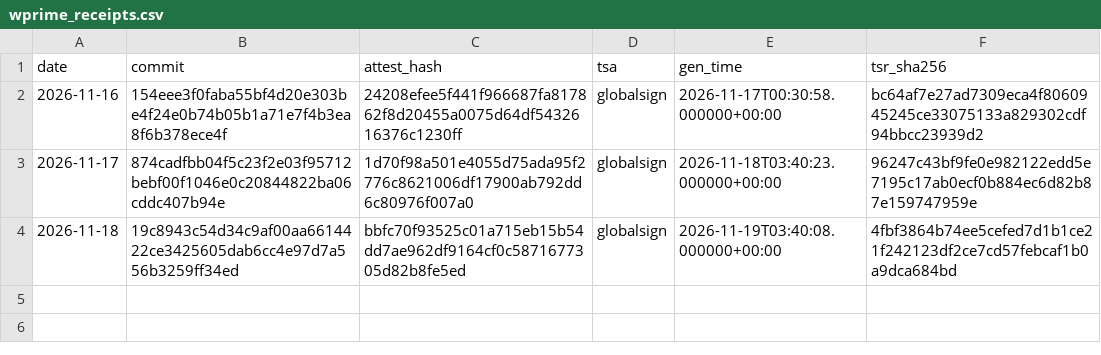
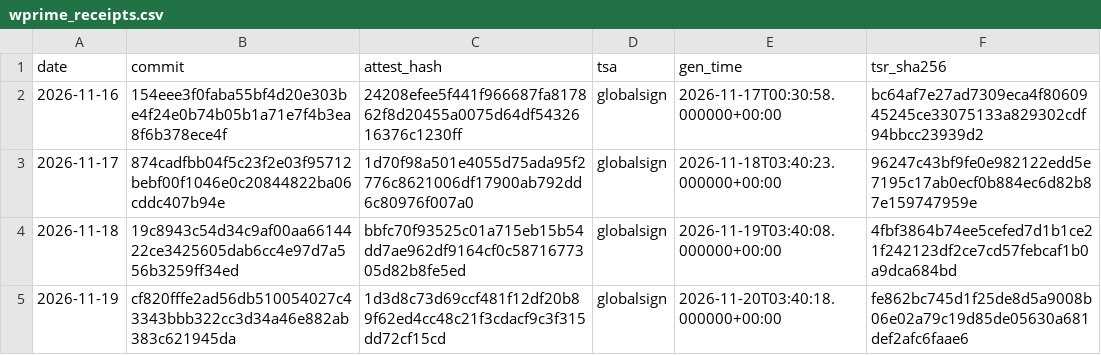
Before and after one commit to stonebridgelin/market-weather-web, a CSV file: attest/wprime/wprime_receipts.csv, drawn as a sheet.

Commit message:
data 9f14261b3a32

```diff
--- a/attest/wprime/wprime_receipts.csv
+++ b/attest/wprime/wprime_receipts.csv
@@ -4 +4,2 @@ date,commit,attest_hash,tsa,gen_time,tsr_sha256
 2026-11-18,19c8943c54d34c9af00aa6614422ce3425605dab6cc4e97d7a556b3259ff34ed,bbfc70f93525c01a715eb15b54dd7ae962df9164cf0c5871677305d82b8fe5ed,globalsign,2026-11-19T03:40:08.000000+00:00,4fbf3864b74ee5cefed7d1b1ce21f242123df2ce7cd57febcaf1b0a9dca684bd
+2026-11-19,cf820fffe2ad56db510054027c43343bbb322cc3d34a46e882ab383c621945da,1d3d8c73d69ccf481f12df20b89f62ed4cc48c21f3cdacf9c3f315dd72cf15cd,globalsign,2026-11-20T03:40:18.000000+00:00,fe862bc745d1f25de8d5a9008b06e02a79c19d85de05630a681def2afc6faae6
```
Also changed, not shown: 19 other files.
